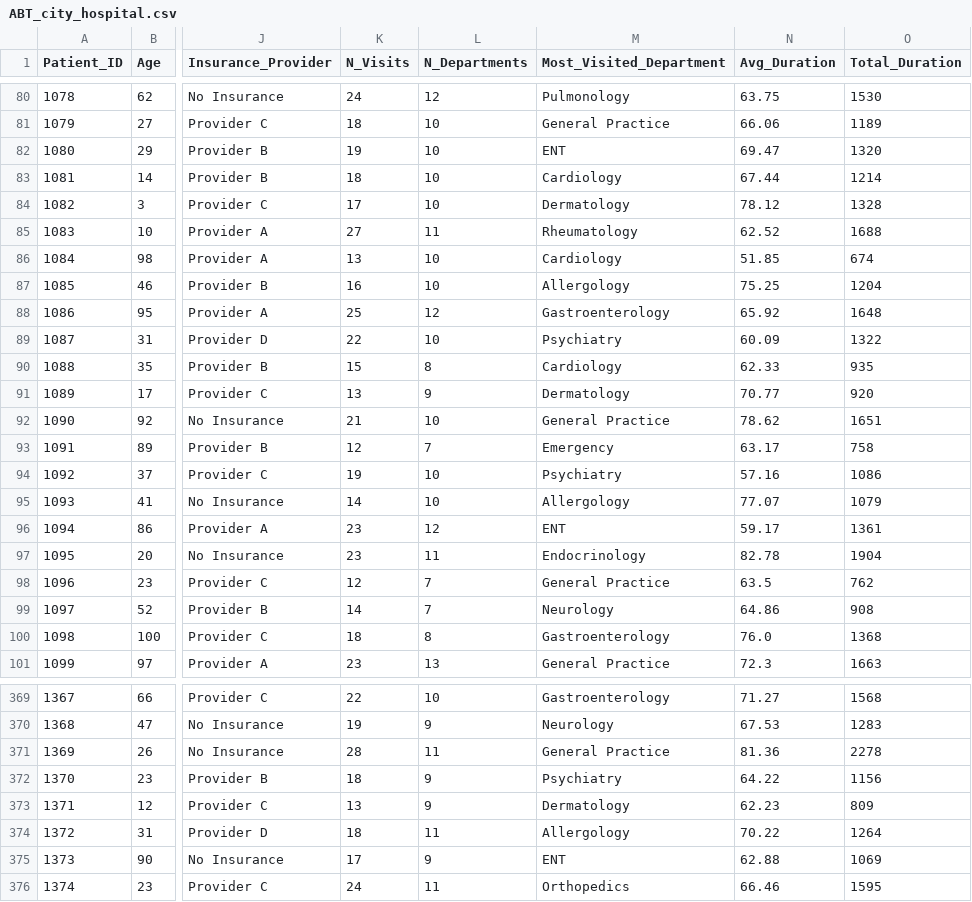
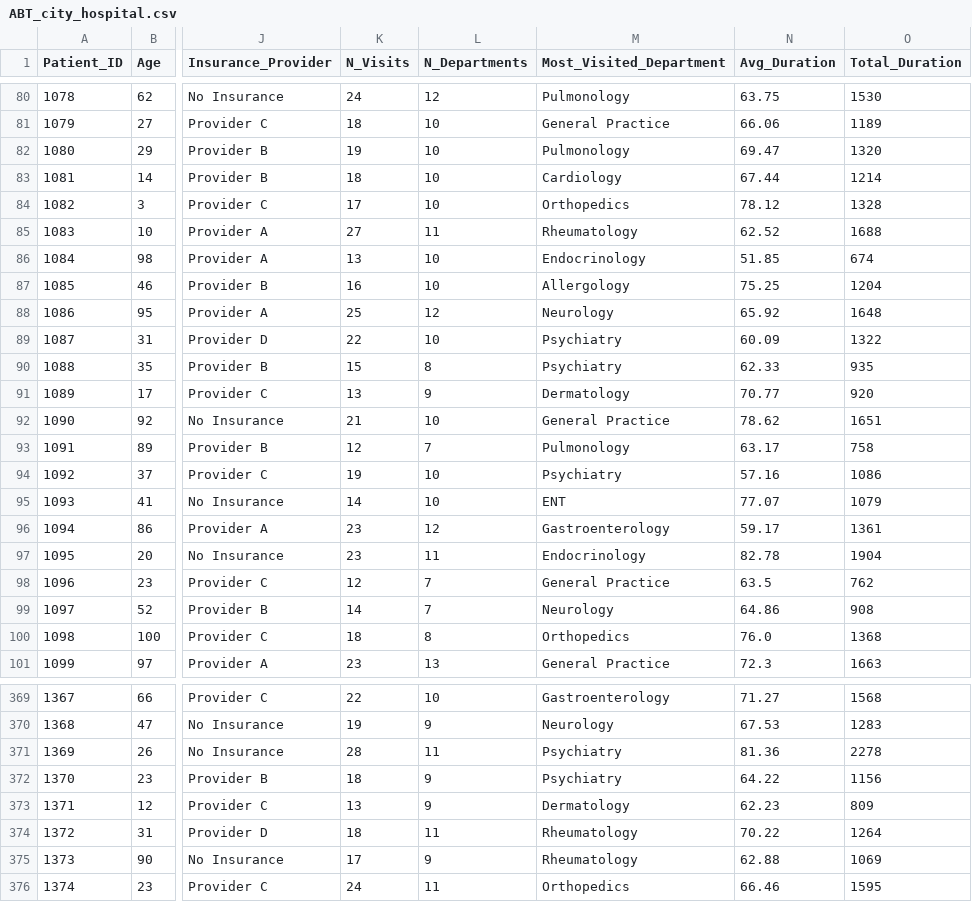
Before and after one commit to martim-dot/Preproc_2627, a CSV file: ABT_city_hospital.csv, drawn as a sheet; only a part is shown, gaps mark what is left out; the diff covers the shown part only; the diff names each change by its address in the sheet, - before the commit and + after, or states it on an @@ line.

```diff
--- a/ABT_city_hospital.csv
+++ b/ABT_city_hospital.csv
-M82 (Most_Visited_Department): ENT
+M82 (Most_Visited_Department): Pulmonology
-M84 (Most_Visited_Department): Dermatology
+M84 (Most_Visited_Department): Orthopedics
-M86 (Most_Visited_Department): Cardiology
+M86 (Most_Visited_Department): Endocrinology
-M88 (Most_Visited_Department): Gastroenterology
+M88 (Most_Visited_Department): Neurology
-M90 (Most_Visited_Department): Cardiology
+M90 (Most_Visited_Department): Psychiatry
-M93 (Most_Visited_Department): Emergency
+M93 (Most_Visited_Department): Pulmonology
-M95 (Most_Visited_Department): Allergology
+M95 (Most_Visited_Department): ENT
-M96 (Most_Visited_Department): ENT
+M96 (Most_Visited_Department): Gastroenterology
-M100 (Most_Visited_Department): Gastroenterology
+M100 (Most_Visited_Department): Orthopedics
-M371 (Most_Visited_Department): General Practice
+M371 (Most_Visited_Department): Psychiatry
-M374 (Most_Visited_Department): Allergology
+M374 (Most_Visited_Department): Rheumatology
-M375 (Most_Visited_Department): ENT
+M375 (Most_Visited_Department): Rheumatology
```
Also changed, not shown: 88 edited cells elsewhere in this file.
